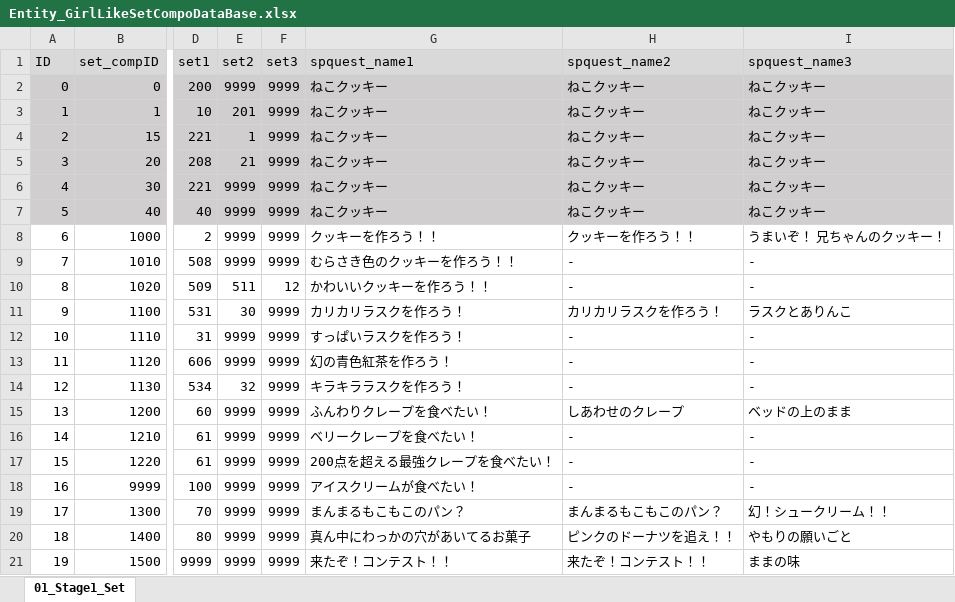
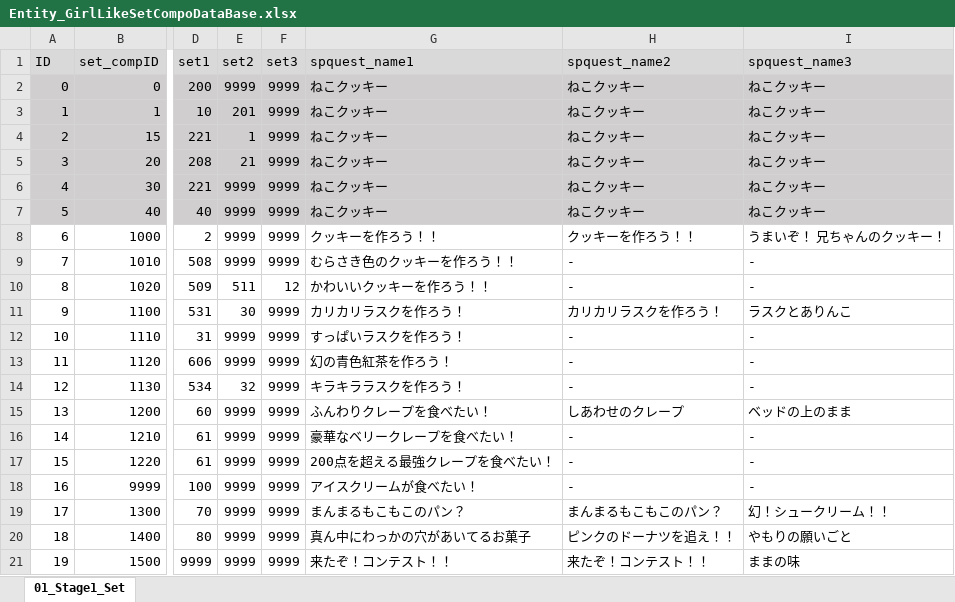
Before and after one commit to matoarita/Okashi_Atlier2, an Excel workbook: Assets/Excel_Data/Entity_GirlLikeSetCompoDataBase.xlsx, sheet 01_Stage1_Set, drawn as a sheet; only a part is shown, gaps mark what is left out; values as stored, in another font and other column widths than the file's, no borders; the diff names each change by its address in the sheet, - before the commit and + after, or states it on an @@ line.

```diff
--- a/Assets/Excel_Data/Entity_GirlLikeSetCompoDataBase.xlsx (sheet 01_Stage1_Set)
+++ b/Assets/Excel_Data/Entity_GirlLikeSetCompoDataBase.xlsx (sheet 01_Stage1_Set)
-G16 (spquest_name1): ベリークレープを食べたい！
+G16 (spquest_name1): 豪華なベリークレープを食べたい！
```
Also changed, not shown: Assets/Excel_Data/Entity_ItemDataBase.xlsx, Assets/Excel_Data/Entity_eventItemDataBase.xlsx, 37 other files.
